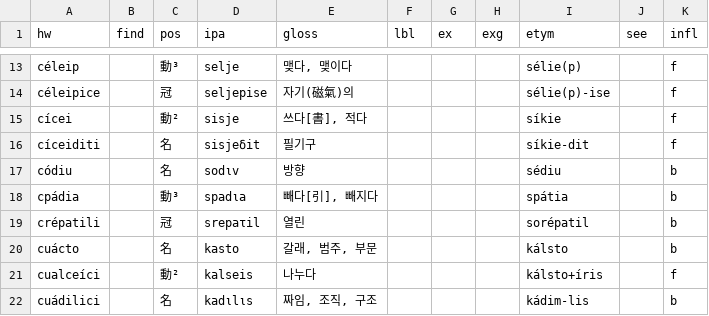
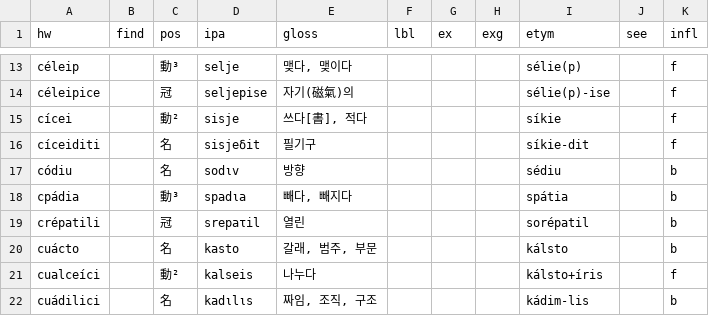
Before and after one commit to halvfjerde/dictionary, a TSV file: data/tracaic/entries.tsv, drawn as a sheet; only a part is shown, gaps mark what is left out.

```diff
--- a/data/tracaic/entries.tsv
+++ b/data/tracaic/entries.tsv
@@ -17,3 +17,3 @@ cíceiditi		名	sisjeδit	필기구				síkie-dit		f
 códiu		名	sodιv	방향				sédiu		b
-cpádia		動³	spadιa	빼다[引], 빼지다				spátia		b
+cpádia		動³	spadιa	빼다, 빼지다				spátia		b
 crépatili		冠	srepaτil	열린				sorépatil		b
```
Also changed, not shown: 1 other file.
